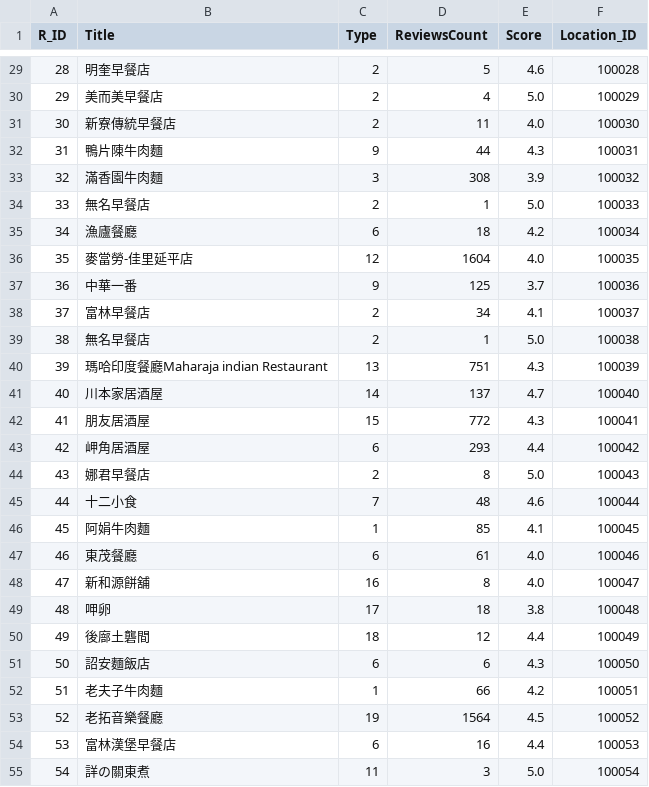
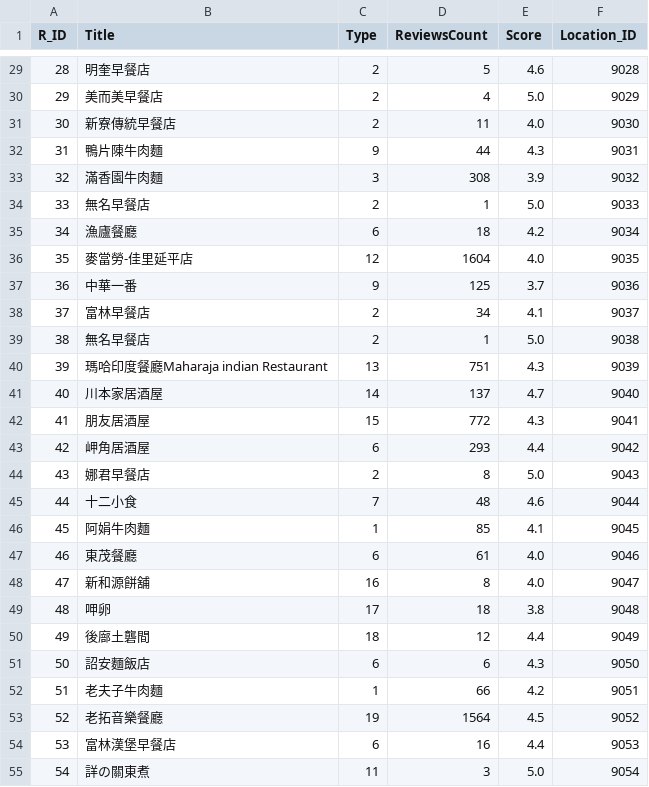
Before and after one commit to Vincent5201/DB_project, a CSV file: sorte_datas/restaurant_finish.csv, drawn as a sheet; only a part is shown, gaps mark what is left out; the diff covers the shown part only.

```diff
--- a/sorte_datas/restaurant_finish.csv
+++ b/sorte_datas/restaurant_finish.csv
@@ -29,27 +29,27 @@ R_ID,Title,Type,ReviewsCount,Score,Location_ID
-28,明奎早餐店,2,5,4.6,100028
-29,美而美早餐店,2,4,5.0,100029
-30,新寮傳統早餐店,2,11,4.0,100030
-31,鴨片陳牛肉麵,9,44,4.3,100031
-32,滿香園牛肉麵,3,308,3.9,100032
-33,無名早餐店,2,1,5.0,100033
-34,漁廬餐廳,6,18,4.2,100034
-35,麥當勞-佳里延平店,12,1604,4.0,100035
-36,中華一番,9,125,3.7,100036
-37,富林早餐店,2,34,4.1,100037
-38,無名早餐店,2,1,5.0,100038
-39,瑪哈印度餐廳Maharaja indian Restaurant,13,751,4.3,100039
-40,川本家居酒屋,14,137,4.7,100040
-41,朋友居酒屋,15,772,4.3,100041
-42,岬角居酒屋,6,293,4.4,100042
-43,娜君早餐店,2,8,5.0,100043
-44,十二小食,7,48,4.6,100044
-45,阿娟牛肉麵,1,85,4.1,100045
-46,東茂餐廳,6,61,4.0,100046
-47,新和源餅舖,16,8,4.0,100047
-48,呷卵,17,18,3.8,100048
-49,後廍土礱間,18,12,4.4,100049
-50,詔安麵飯店,6,6,4.3,100050
-51,老夫子牛肉麵,1,66,4.2,100051
-52,老拓音樂餐廳,19,1564,4.5,100052
-53,富林漢堡早餐店,6,16,4.4,100053
-54,詳の關東煮,11,3,5.0,100054
+28,明奎早餐店,2,5,4.6,9028
+29,美而美早餐店,2,4,5.0,9029
+30,新寮傳統早餐店,2,11,4.0,9030
+31,鴨片陳牛肉麵,9,44,4.3,9031
+32,滿香園牛肉麵,3,308,3.9,9032
+33,無名早餐店,2,1,5.0,9033
+34,漁廬餐廳,6,18,4.2,9034
+35,麥當勞-佳里延平店,12,1604,4.0,9035
+36,中華一番,9,125,3.7,9036
+37,富林早餐店,2,34,4.1,9037
+38,無名早餐店,2,1,5.0,9038
+39,瑪哈印度餐廳Maharaja indian Restaurant,13,751,4.3,9039
+40,川本家居酒屋,14,137,4.7,9040
+41,朋友居酒屋,15,772,4.3,9041
+42,岬角居酒屋,6,293,4.4,9042
+43,娜君早餐店,2,8,5.0,9043
+44,十二小食,7,48,4.6,9044
+45,阿娟牛肉麵,1,85,4.1,9045
+46,東茂餐廳,6,61,4.0,9046
+47,新和源餅舖,16,8,4.0,9047
+48,呷卵,17,18,3.8,9048
+49,後廍土礱間,18,12,4.4,9049
+50,詔安麵飯店,6,6,4.3,9050
+51,老夫子牛肉麵,1,66,4.2,9051
+52,老拓音樂餐廳,19,1564,4.5,9052
+53,富林漢堡早餐店,6,16,4.4,9053
+54,詳の關東煮,11,3,5.0,9054
```
Also changed, not shown: 96 edited cells elsewhere in this file.
